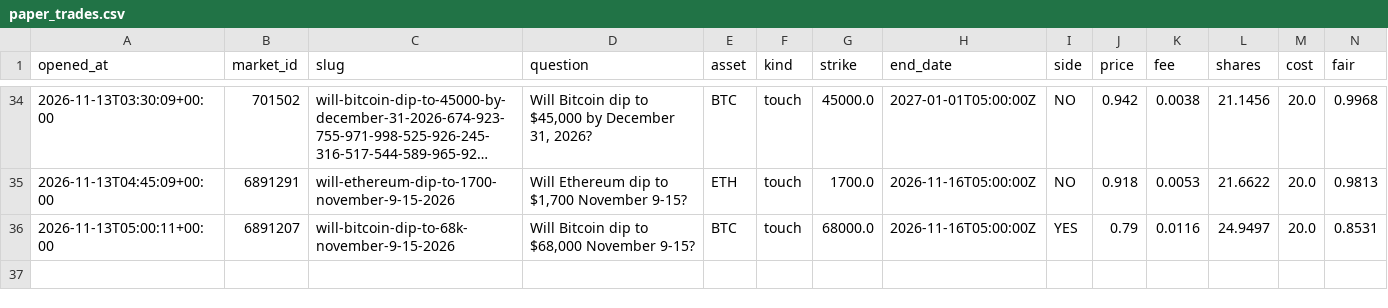
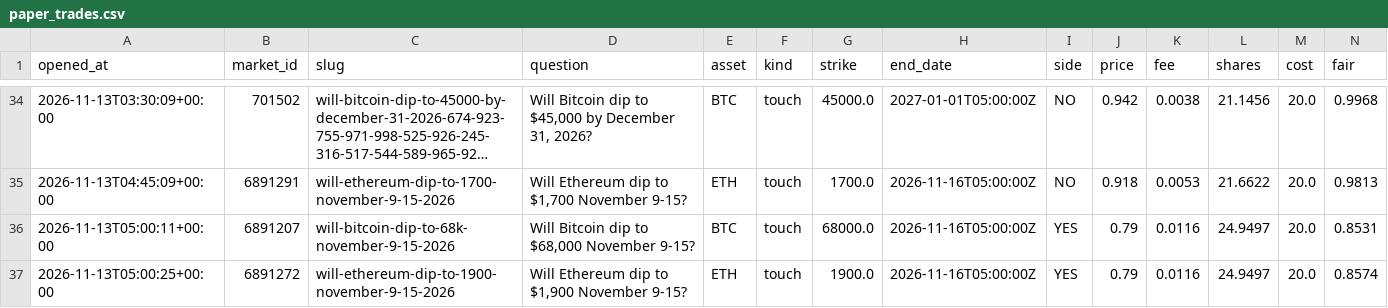
Before and after one commit to Chum1286/polymarket-paper-bot., a CSV file: data_atm/paper_trades.csv, drawn as a sheet; only a part is shown, gaps mark what is left out; long unchanged cells end in …; rows hold the shown columns only; the diff names each change by its address in the sheet, - before the commit and + after, or states it on an @@ line.

Commit message:
paper bot run 2026-11-13T05:00Z

```diff
--- a/data_atm/paper_trades.csv
+++ b/data_atm/paper_trades.csv
+row 37: 2026-11-13T05:00:25+00:00 | 6891272 | will-ethereum-dip-to-1900-november-9-15-2026 | Will Ethereum dip to $1,900 November 9-15? | ETH | touch | 1900.0 | 2026-11-16T05:00:00Z | YES | 0.79 | 0.0116 | 24.9497 | 20.0 | 0.8574
```
Also changed, not shown: 2 other files.
